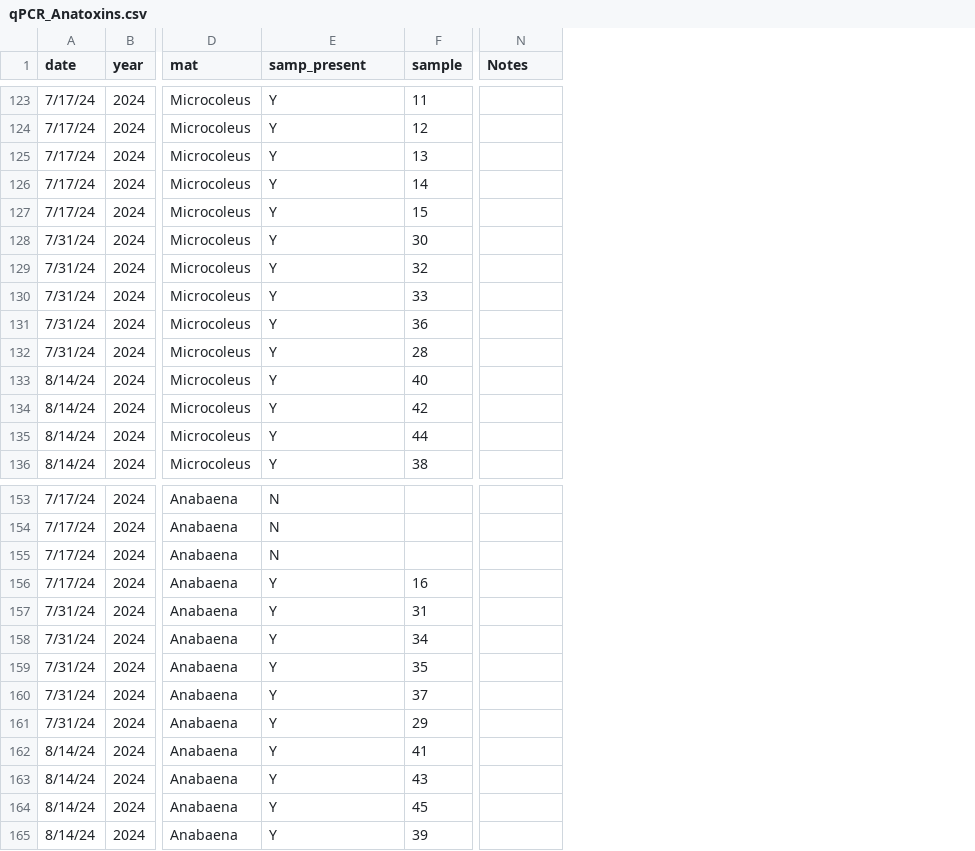
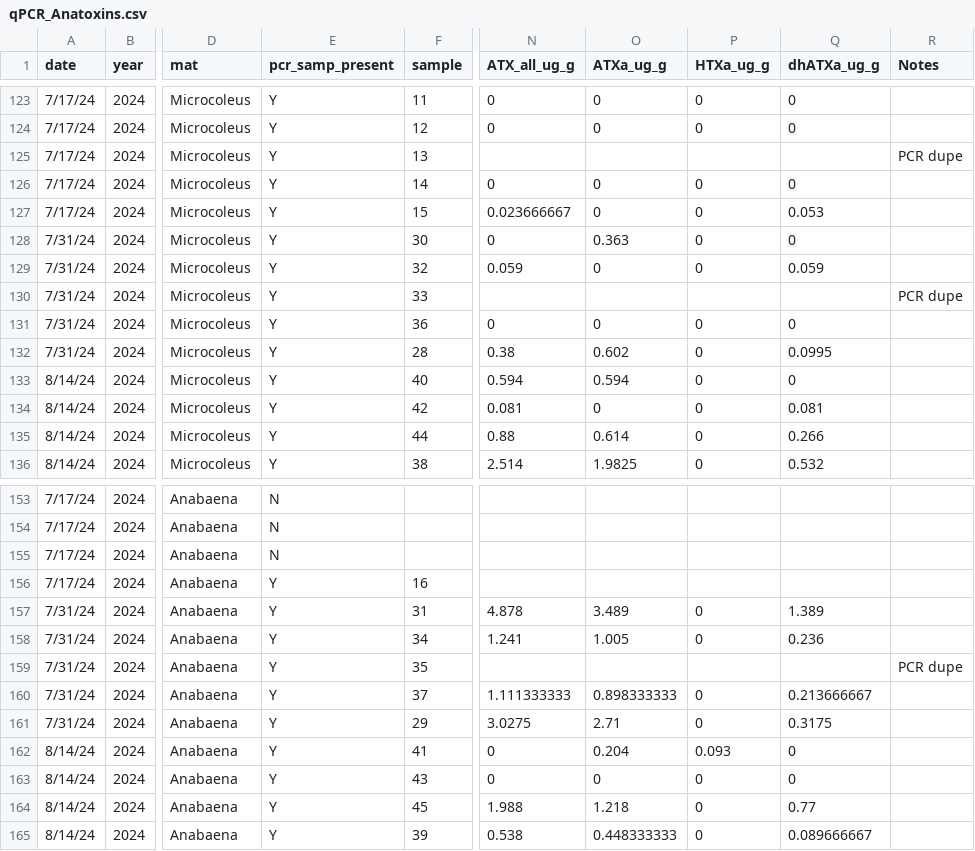
Before and after one commit to janetticdrift/River_HAB_Modeling, a CSV file: data/qPCR_Anatoxins.csv, drawn as a sheet; only a part is shown, gaps mark what is left out; addresses are those after the commit; the diff covers the shown part only; the diff names each change by its address in the sheet, - before the commit and + after, or states it on an @@ line.

```diff
--- a/data/qPCR_Anatoxins.csv
+++ b/data/qPCR_Anatoxins.csv
+column N (ATX_all_ug_g), rows 123-136: 0 | 0 |  | 0 | 0.023666667 | 0 | 0.059 |  | 0 | 0.38 | 0.594 | 0.081 | 0.88 | 2.514; rows 157-165: 4.878 | 1.241 |  | 1.111333333 | 3.0275 | 0 | 0 | 1.988 | 0.538
+column O (ATXa_ug_g), rows 123-136: 0 | 0 |  | 0 | 0 | 0.363 | 0 |  | 0 | 0.602 | 0.594 | 0 | 0.614 | 1.9825; rows 157-165: 3.489 | 1.005 |  | 0.898333333 | 2.71 | 0.204 | 0 | 1.218 | 0.448333333
+column P (HTXa_ug_g), rows 123-136: 0 | 0 |  | 0 | 0 | 0 | 0 |  | 0 | 0 | 0 | 0 | 0 | 0; rows 157-165: 0 | 0 |  | 0 | 0 | 0.093 | 0 | 0 | 0
+column Q (dhATXa_ug_g), rows 123-136: 0 | 0 |  | 0 | 0.053 | 0 | 0.059 |  | 0 | 0.0995 | 0 | 0.081 | 0.266 | 0.532; rows 157-165: 1.389 | 0.236 |  | 0.213666667 | 0.3175 | 0 | 0 | 0.77 | 0.089666667
-E1: samp_present
+E1: pcr_samp_present
-R125 (Notes): (empty)
+R125 (Notes): PCR dupe
-R130 (Notes): (empty)
+R130 (Notes): PCR dupe
-R159 (Notes): (empty)
+R159 (Notes): PCR dupe
```
Also changed, not shown: 6 added rows and 2 edited cells elsewhere in this file, data/HABS_anatoxins.csv, 2 other files.
